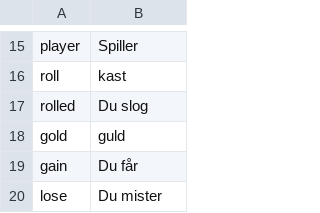
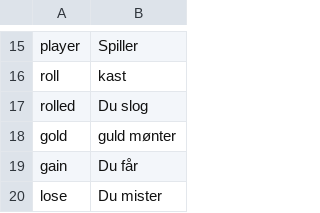
Before and after one commit to Magnusrk/CDIO2, a CSV file: src/LanguagePacks/th.csv, drawn as a sheet; only a part is shown, gaps mark what is left out.

```diff
--- a/src/LanguagePacks/th.csv
+++ b/src/LanguagePacks/th.csv
@@ -17,3 +17,3 @@ roll;kast
 rolled;Du slog
-gold; guld
+gold; guld mønter
 gain;Du får
```
Also changed, not shown: src/LanguagePacks/da.csv, 3 other files.
